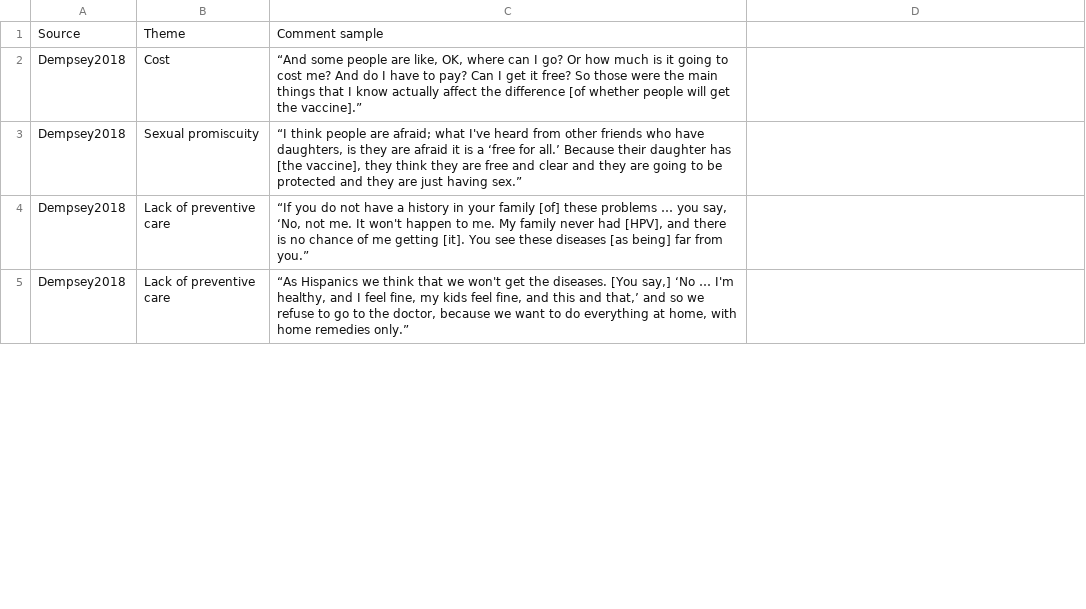
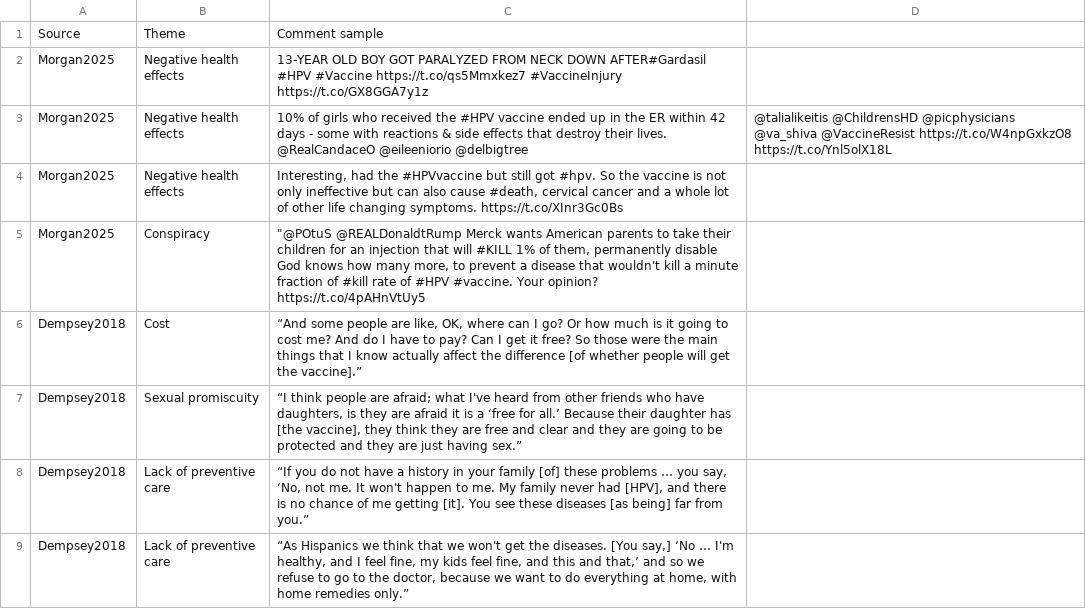
Before and after one commit to lisatwyw/LISTEN-prototype, a TSV file: demo/data/multi.tsv (was demo/data/anoop2023.tsv), drawn as a sheet; only a part is shown; the diff covers the shown part only.

Commit message:
Update and rename anoop2023.tsv to multi.tsv

```diff
--- a/demo/data/anoop2023.tsv
+++ b/demo/data/multi.tsv
@@ -1,2 +1,6 @@
 Source	Theme	Comment sample
+Morgan2025	Negative health effects	13-YEAR OLD BOY GOT PARALYZED FROM NECK DOWN AFTER#Gardasil #HPV #Vaccine https://t.co/qs5Mmxkez7 #VaccineInjury https://t.co/GX8GGA7y1z
+Morgan2025	Negative health effects	10% of girls who received the #HPV vaccine ended up in the ER within 42 days - some with reactions & side effects that destroy their lives. @RealCandaceO @eileeniorio @delbigtree	@talialikeitis @ChildrensHD @picphysicians @va_shiva @VaccineResist https://t.co/W4npGxkzO8 https://t.co/Ynl5olX18L
+Morgan2025	Negative health effects	Interesting, had the #HPVvaccine but still got #hpv. So the vaccine is not only ineffective but can also cause #death, cervical cancer and a whole lot of other life changing symptoms. https://t.co/XInr3Gc0Bs
+Morgan2025	Conspiracy	"@POtuS @REALDonaldtRump Merck wants American parents to take their children for an injection that will #KILL 1% of them, permanently disable God knows how many more, to prevent a disease that wouldn't kill a minute fraction of #kill rate of #HPV #vaccine. Your opinion? https://t.co/4pAHnVtUy5
 Dempsey2018	Cost	“And some people are like, OK, where can I go? Or how much is it going to cost me? And do I have to pay? Can I get it free? So those were the main things that I know actually affect the difference [of whether people will get the vaccine].”
```
Also changed, not shown: 6 edited cells elsewhere in this file.
